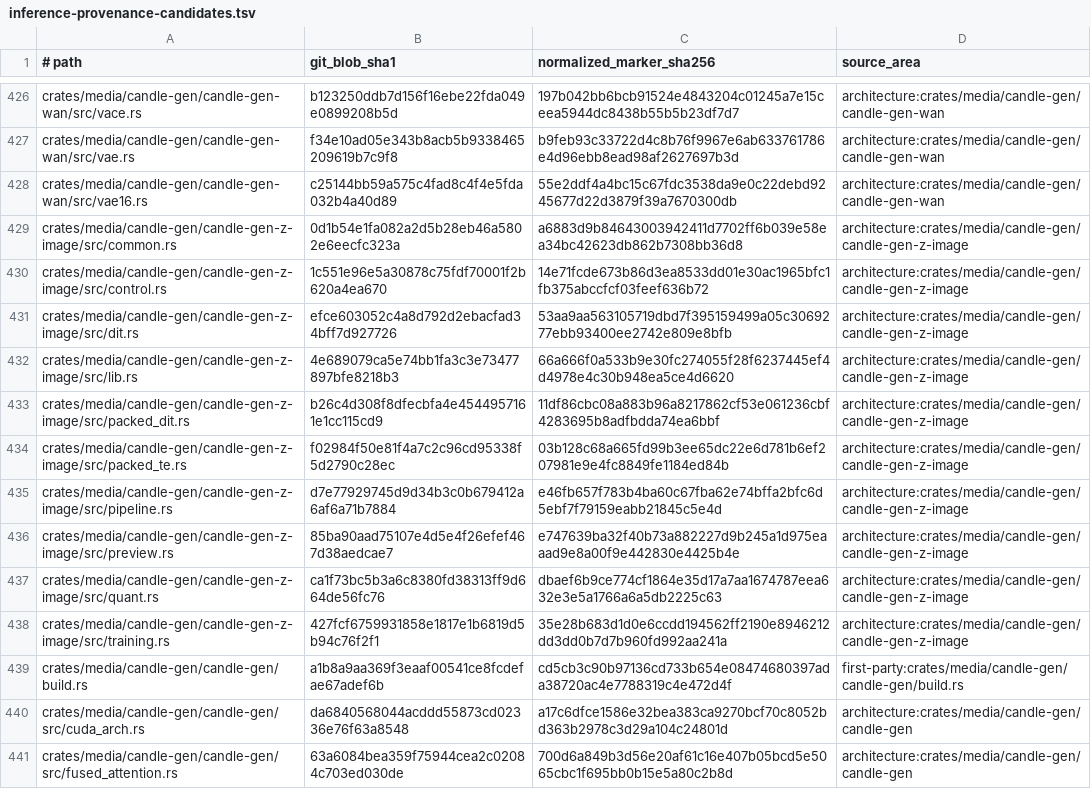
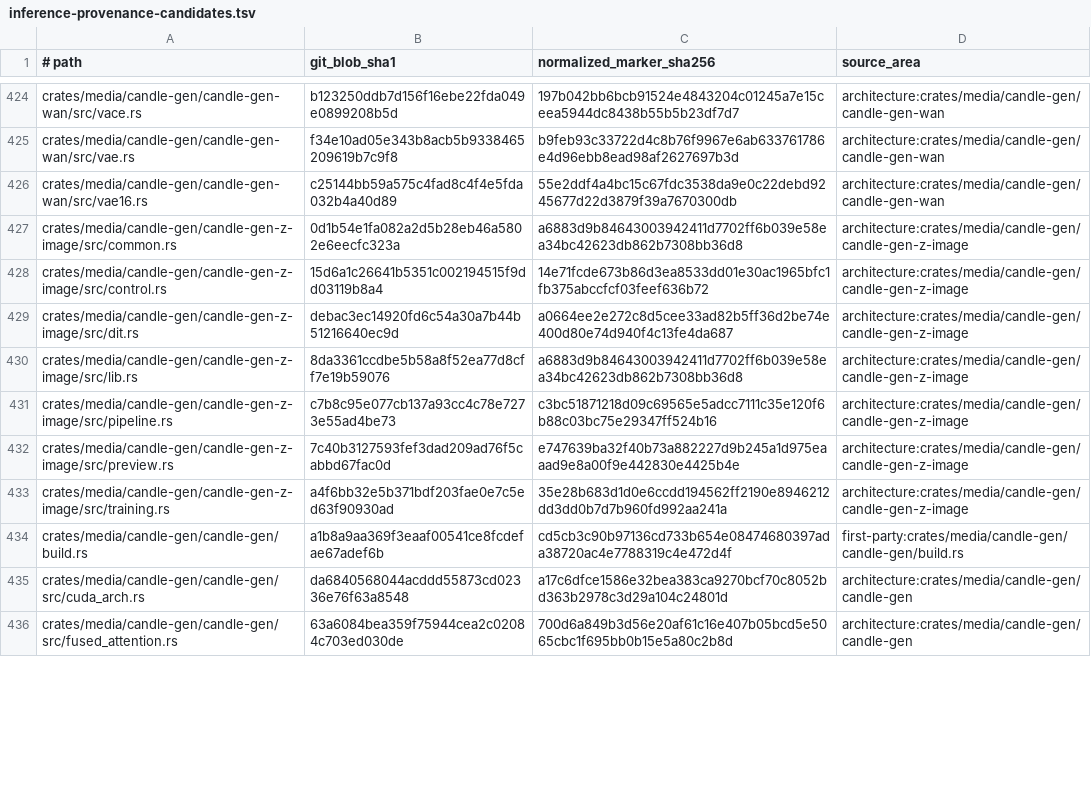
Before and after one commit to SceneWorks/SceneWorks, a TSV file: config/inference-provenance-candidates.tsv, drawn as a sheet; only a part is shown, gaps mark what is left out; the diff covers the shown part only.

```diff
--- a/config/inference-provenance-candidates.tsv
+++ b/config/inference-provenance-candidates.tsv
@@ -429,11 +427,8 @@ crates/media/candle-gen/candle-gen-wan/src/vae16.rs	c25144bb59a575c4fad8c4f4e5fd
 crates/media/candle-gen/candle-gen-z-image/src/common.rs	0d1b54e1fa082a2d5b28eb46a5802e6eecfc323a	a6883d9b84643003942411d7702ff6b039e58ea34bc42623db862b7308bb36d8	architecture:crates/media/candle-gen/candle-gen-z-image
-crates/media/candle-gen/candle-gen-z-image/src/control.rs	1c551e96e5a30878c75fdf70001f2b620a4ea670	14e71fcde673b86d3ea8533dd01e30ac1965bfc1fb375abccfcf03feef636b72	architecture:crates/media/candle-gen/candle-gen-z-image
-crates/media/candle-gen/candle-gen-z-image/src/dit.rs	efce603052c4a8d792d2ebacfad34bff7d927726	53aa9aa563105719dbd7f395159499a05c3069277ebb93400ee2742e809e8bfb	architecture:crates/media/candle-gen/candle-gen-z-image
-crates/media/candle-gen/candle-gen-z-image/src/lib.rs	4e689079ca5e74bb1fa3c3e73477897bfe8218b3	66a666f0a533b9e30fc274055f28f6237445ef4d4978e4c30b948ea5ce4d6620	architecture:crates/media/candle-gen/candle-gen-z-image
-crates/media/candle-gen/candle-gen-z-image/src/packed_dit.rs	b26c4d308f8dfecbfa4e4544957161e1cc115cd9	11df86cbc08a883b96a8217862cf53e061236cbf4283695b8adfbdda74ea6bbf	architecture:crates/media/candle-gen/candle-gen-z-image
-crates/media/candle-gen/candle-gen-z-image/src/packed_te.rs	f02984f50e81f4a7c2c96cd95338f5d2790c28ec	03b128c68a665fd99b3ee65dc22e6d781b6ef207981e9e4fc8849fe1184ed84b	architecture:crates/media/candle-gen/candle-gen-z-image
-crates/media/candle-gen/candle-gen-z-image/src/pipeline.rs	d7e77929745d9d34b3c0b679412a6af6a71b7884	e46fb657f783b4ba60c67fba62e74bffa2bfc6d5ebf7f79159eabb21845c5e4d	architecture:crates/media/candle-gen/candle-gen-z-image
-crates/media/candle-gen/candle-gen-z-image/src/preview.rs	85ba90aad75107e4d5e4f26efef467d38aedcae7	e747639ba32f40b73a882227d9b245a1d975eaaad9e8a00f9e442830e4425b4e	architecture:crates/media/candle-gen/candle-gen-z-image
-crates/media/candle-gen/candle-gen-z-image/src/quant.rs	ca1f73bc5b3a6c8380fd38313ff9d664de56fc76	dbaef6b9ce774cf1864e35d17a7aa1674787eea632e3e5a1766a6a5db2225c63	architecture:crates/media/candle-gen/candle-gen-z-image
-crates/media/candle-gen/candle-gen-z-image/src/training.rs	427fcf6759931858e1817e1b6819d5b94c76f2f1	35e28b683d1d0e6ccdd194562ff2190e8946212dd3dd0b7d7b960fd992aa241a	architecture:crates/media/candle-gen/candle-gen-z-image
+crates/media/candle-gen/candle-gen-z-image/src/control.rs	15d6a1c26641b5351c002194515f9dd03119b8a4	14e71fcde673b86d3ea8533dd01e30ac1965bfc1fb375abccfcf03feef636b72	architecture:crates/media/candle-gen/candle-gen-z-image
+crates/media/candle-gen/candle-gen-z-image/src/dit.rs	debac3ec14920fd6c54a30a7b44b51216640ec9d	a0664ee2e272c8d5cee33ad82b5ff36d2be74e400d80e74d940f4c13fe4da687	architecture:crates/media/candle-gen/candle-gen-z-image
+crates/media/candle-gen/candle-gen-z-image/src/lib.rs	8da3361ccdbe5b58a8f52ea77d8cff7e19b59076	a6883d9b84643003942411d7702ff6b039e58ea34bc42623db862b7308bb36d8	architecture:crates/media/candle-gen/candle-gen-z-image
+crates/media/candle-gen/candle-gen-z-image/src/pipeline.rs	c7b8c95e077cb137a93cc4c78e7273e55ad4be73	c3bc51871218d09c69565e5adcc7111c35e120f6b88c03bc75e29347ff524b16	architecture:crates/media/candle-gen/candle-gen-z-image
+crates/media/candle-gen/candle-gen-z-image/src/preview.rs	7c40b3127593fef3dad209ad76f5cabbd67fac0d	e747639ba32f40b73a882227d9b245a1d975eaaad9e8a00f9e442830e4425b4e	architecture:crates/media/candle-gen/candle-gen-z-image
+crates/media/candle-gen/candle-gen-z-image/src/training.rs	a4f6bb32e5b371bdf203fae0e7c5ed63f90930ad	35e28b683d1d0e6ccdd194562ff2190e8946212dd3dd0b7d7b960fd992aa241a	architecture:crates/media/candle-gen/candle-gen-z-image
 crates/media/candle-gen/candle-gen/build.rs	a1b8a9aa369f3eaaf00541ce8fcdefae67adef6b	cd5cb3c90b97136cd733b654e08474680397ada38720ac4e7788319c4e472d4f	first-party:crates/media/candle-gen/candle-gen/build.rs
```
Also changed, not shown: 2 added rows, 3 removed rows and 67 edited cells elsewhere in this file, 9 other files.
